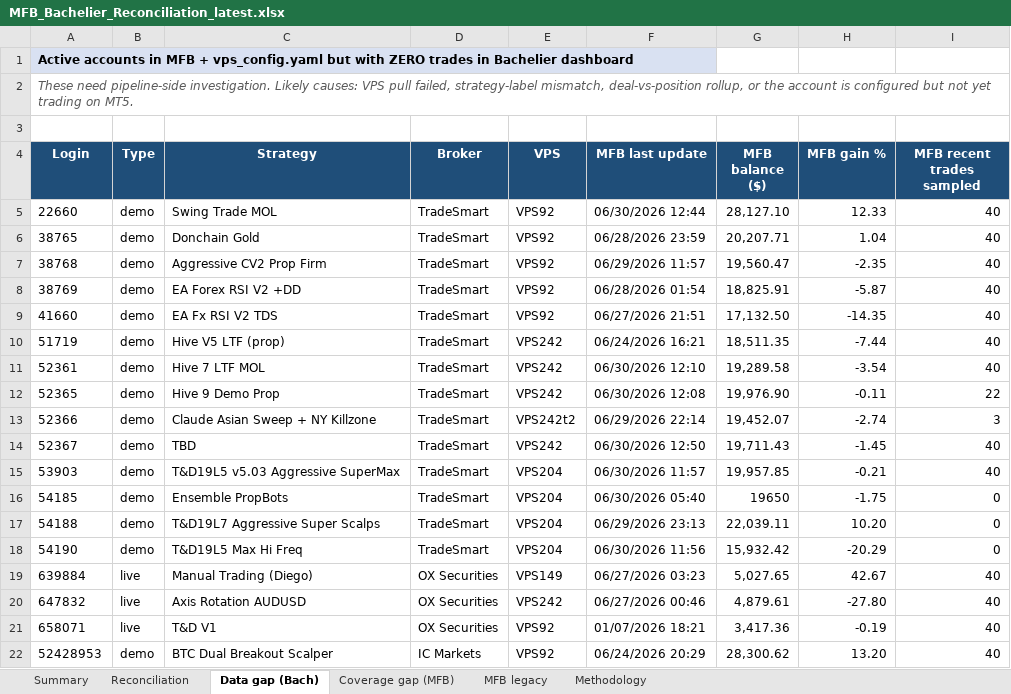
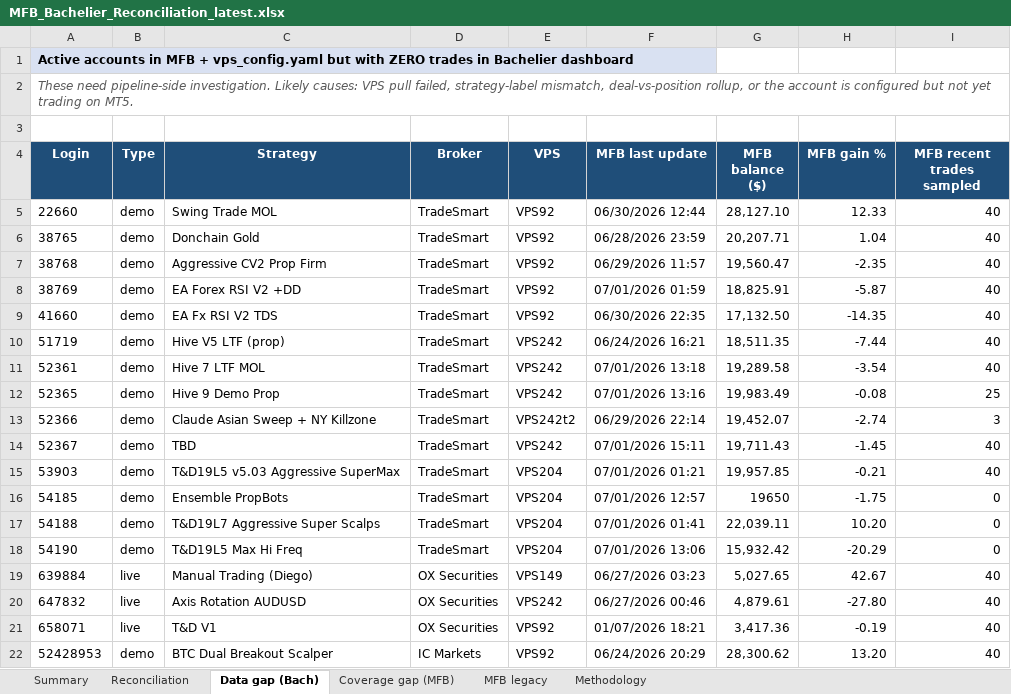
Before and after one commit to TheCryptocrat/bachelier-dashboards, an Excel workbook: MFB_Bachelier_Reconciliation_latest.xlsx, sheet Data gap (Bach), drawn as a sheet; values as stored, in another font and other column widths than the file's, no borders; the diff names each change by its address in the sheet, - before the commit and + after, or states it on an @@ line.

```diff
--- a/MFB_Bachelier_Reconciliation_latest.xlsx (sheet Data gap (Bach))
+++ b/MFB_Bachelier_Reconciliation_latest.xlsx (sheet Data gap (Bach))
-F8 (MFB last update): 06/28/2026 01:54
+F8 (MFB last update): 07/01/2026 01:59
-F9 (MFB last update): 06/27/2026 21:51
+F9 (MFB last update): 06/30/2026 22:35
-F11 (MFB last update): 06/30/2026 12:10
+F11 (MFB last update): 07/01/2026 13:18
-F12 (MFB last update): 06/30/2026 12:08
+F12 (MFB last update): 07/01/2026 13:16
-G12 (MFB balance ($)): 19,976.90
+G12 (MFB balance ($)): 19,983.49
-H12 (MFB gain %): -0.11
+H12 (MFB gain %): -0.08
-I12 (MFB recent trades sampled): 22
+I12 (MFB recent trades sampled): 25
-F14 (MFB last update): 06/30/2026 12:50
+F14 (MFB last update): 07/01/2026 15:11
-F15 (MFB last update): 06/30/2026 11:57
+F15 (MFB last update): 07/01/2026 01:21
-F16 (MFB last update): 06/30/2026 05:40
+F16 (MFB last update): 07/01/2026 12:57
-F17 (MFB last update): 06/29/2026 23:13
+F17 (MFB last update): 07/01/2026 01:41
-F18 (MFB last update): 06/30/2026 11:56
+F18 (MFB last update): 07/01/2026 13:06
```
Also changed, not shown: sheet Reconciliation, sheet MFB legacy, sheet Summary, 4 other files.
